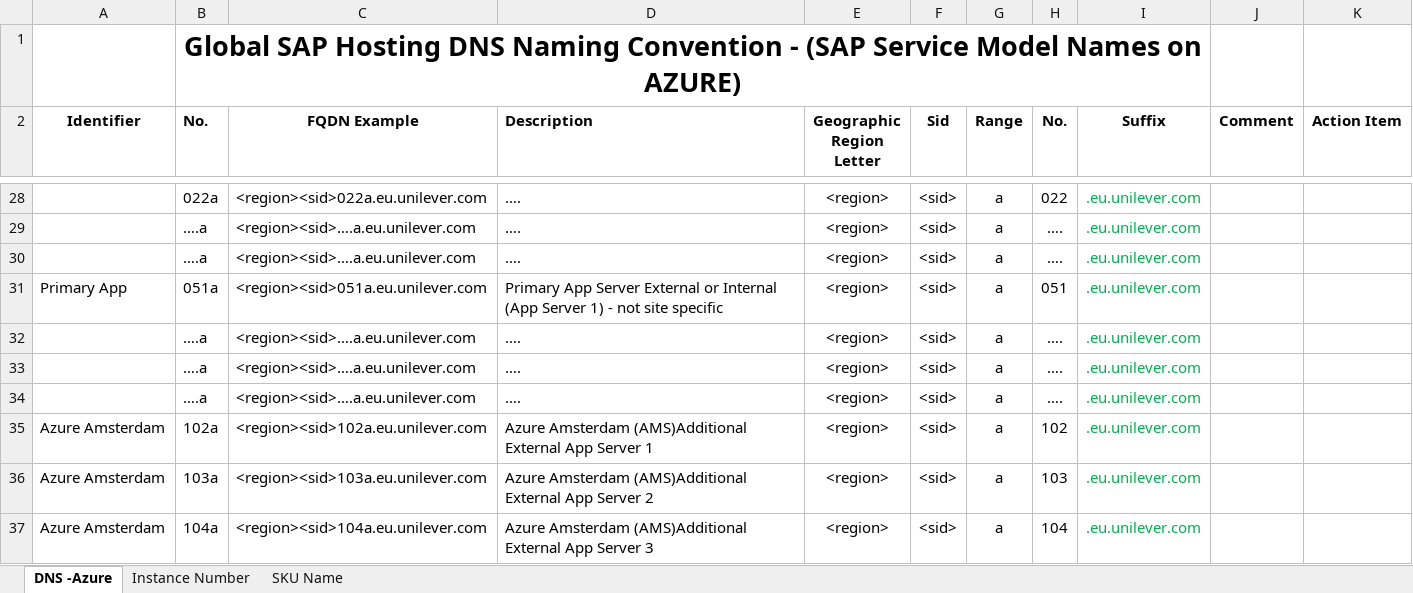
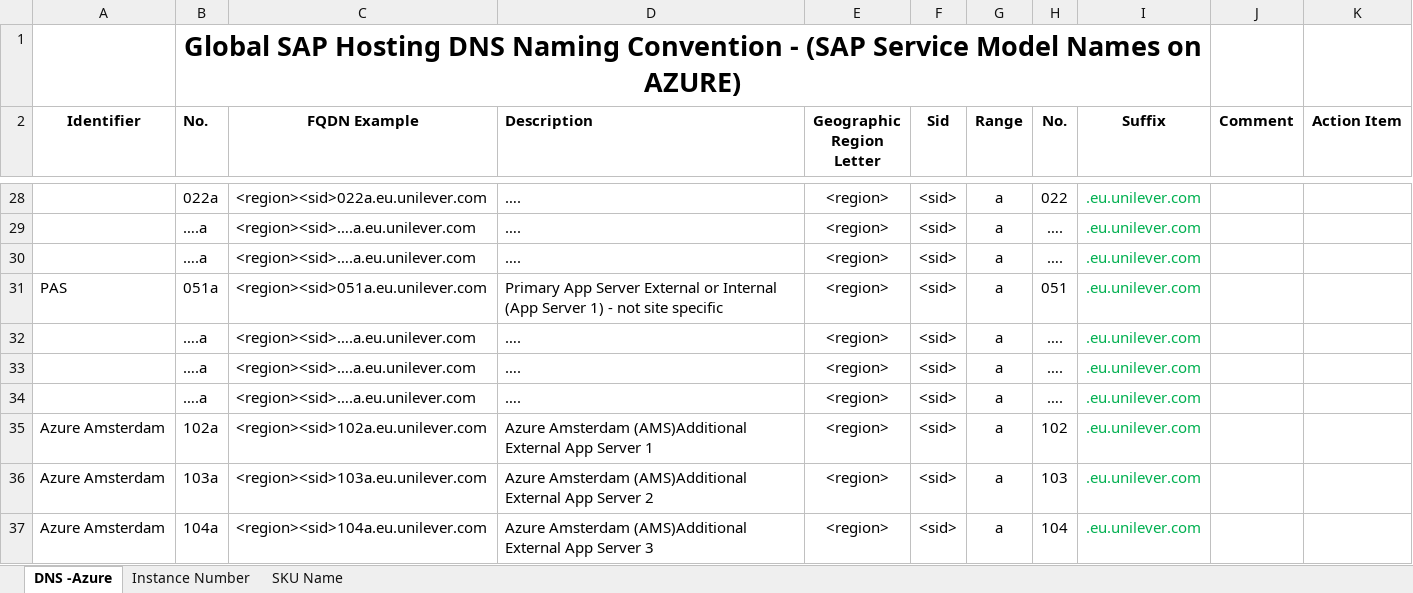
Before and after one commit to simplysuji/buildsheet, an Excel workbook: SAP Buildsheet Automation Feeder.xlsx, sheet DNS -Azure, drawn as a sheet; only a part is shown, gaps mark what is left out; values as stored, in another font and other column widths than the file's, no borders; the diff names each change by its address in the sheet, - before the commit and + after, or states it on an @@ line.

Commit message:
fixed PAS identifier

```diff
--- a/SAP Buildsheet Automation Feeder.xlsx (sheet DNS -Azure)
+++ b/SAP Buildsheet Automation Feeder.xlsx (sheet DNS -Azure)
-A31 (Identifier): Primary App
+A31 (Identifier): PAS
```
